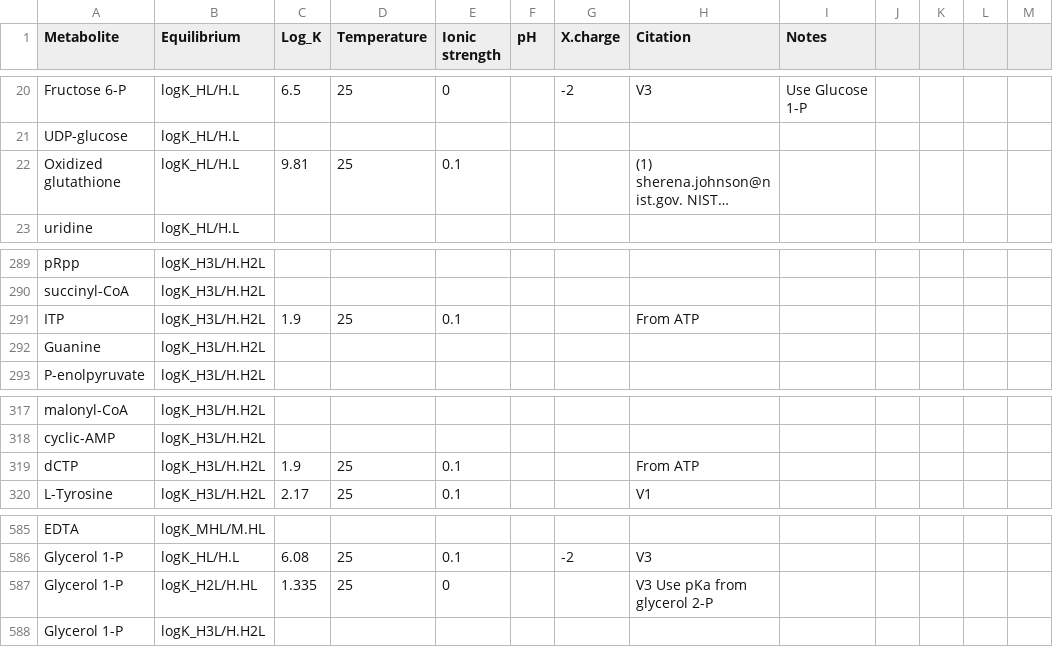
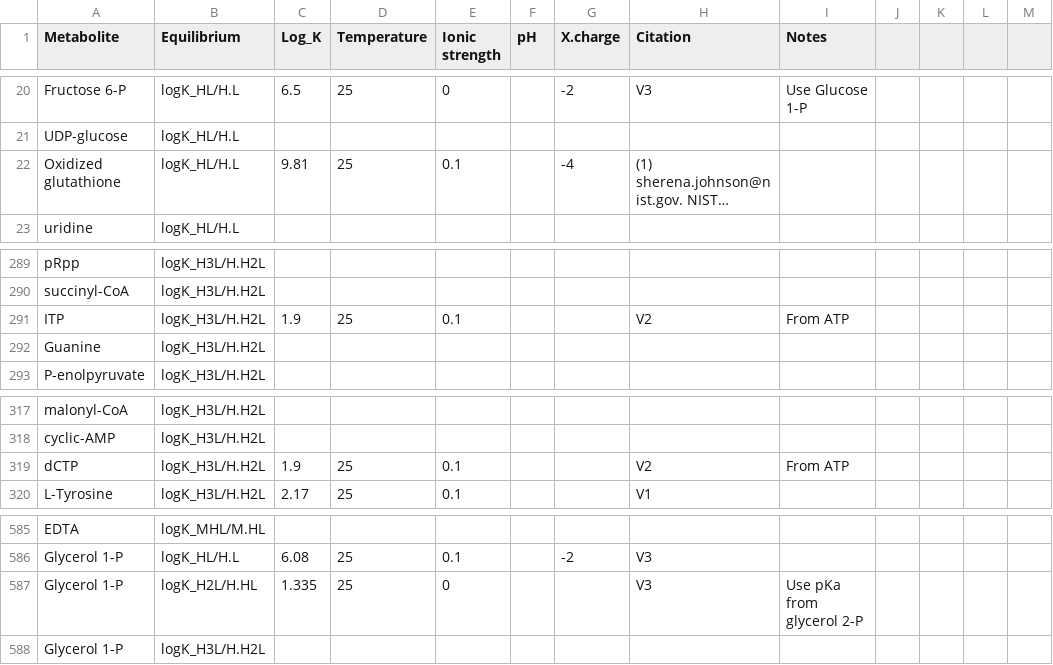
Before and after one commit to PCBevilacqua/MetaboMgITC, a CSV file: Binding_constant_concentration_data/210525_Metaboites_binding_Mg_thermodynamics.csv, drawn as a sheet; only a part is shown, gaps mark what is left out; long unchanged cells end in …; the diff covers the shown part only; the diff names each change by its address in the sheet, - before the commit and + after, or states it on an @@ line.

```diff
--- a/Binding_constant_concentration_data/210525_Metaboites_binding_Mg_thermodynamics.csv
+++ b/Binding_constant_concentration_data/210525_Metaboites_binding_Mg_thermodynamics.csv
-G22 (X.charge): (empty)
+G22 (X.charge): -4
-H291 (Citation): From ATP
+H291 (Citation): V2
-I291 (Notes): (empty)
+I291 (Notes): From ATP
-H319 (Citation): From ATP
+H319 (Citation): V2
-I319 (Notes): (empty)
+I319 (Notes): From ATP
-H587 (Citation): V3 Use pKa from glycerol 2-P
+H587 (Citation): V3
-I587 (Notes): (empty)
+I587 (Notes): Use pKa from glycerol 2-P
```
Also changed, not shown: 1 added row, 1 removed row and 15 edited cells elsewhere in this file, 13 other files.
